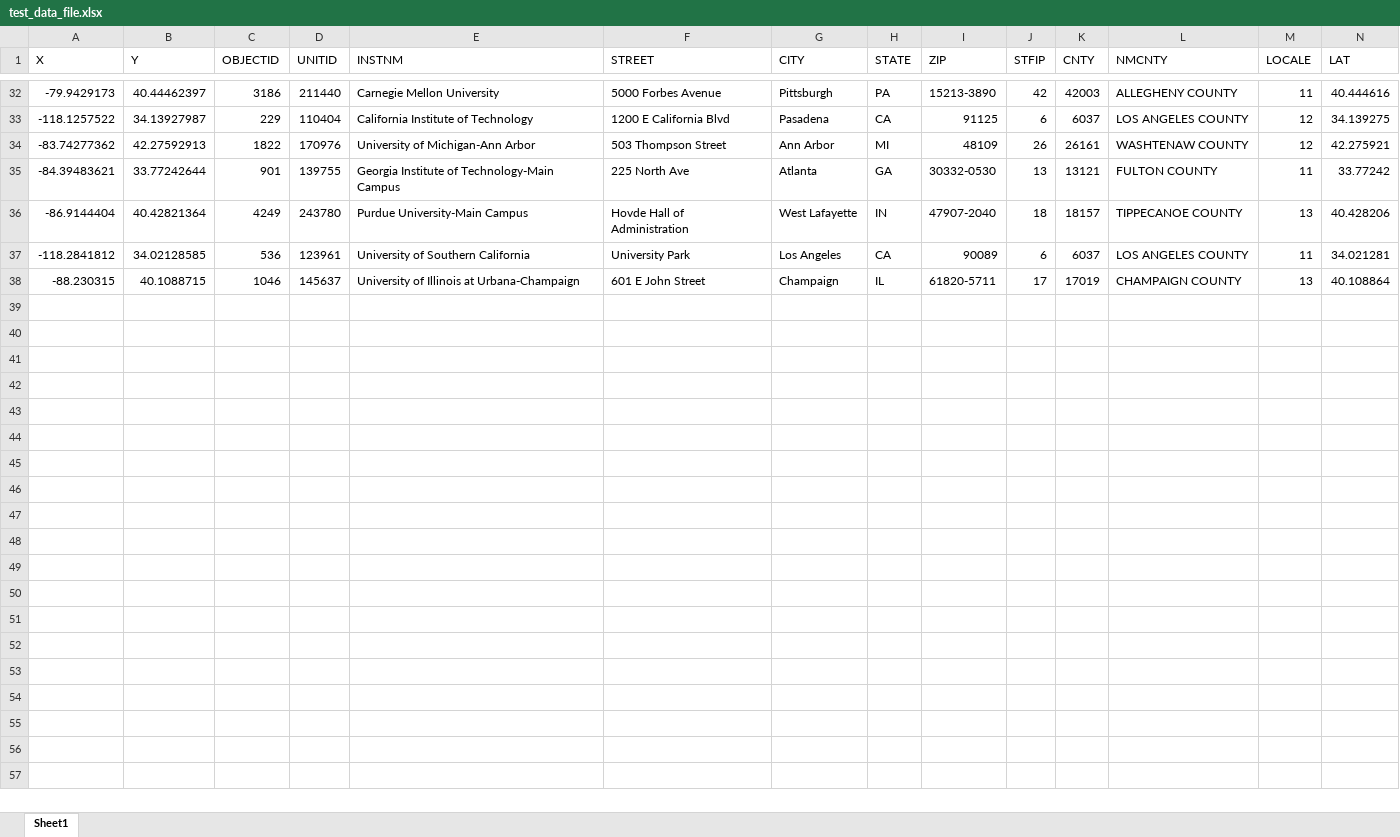
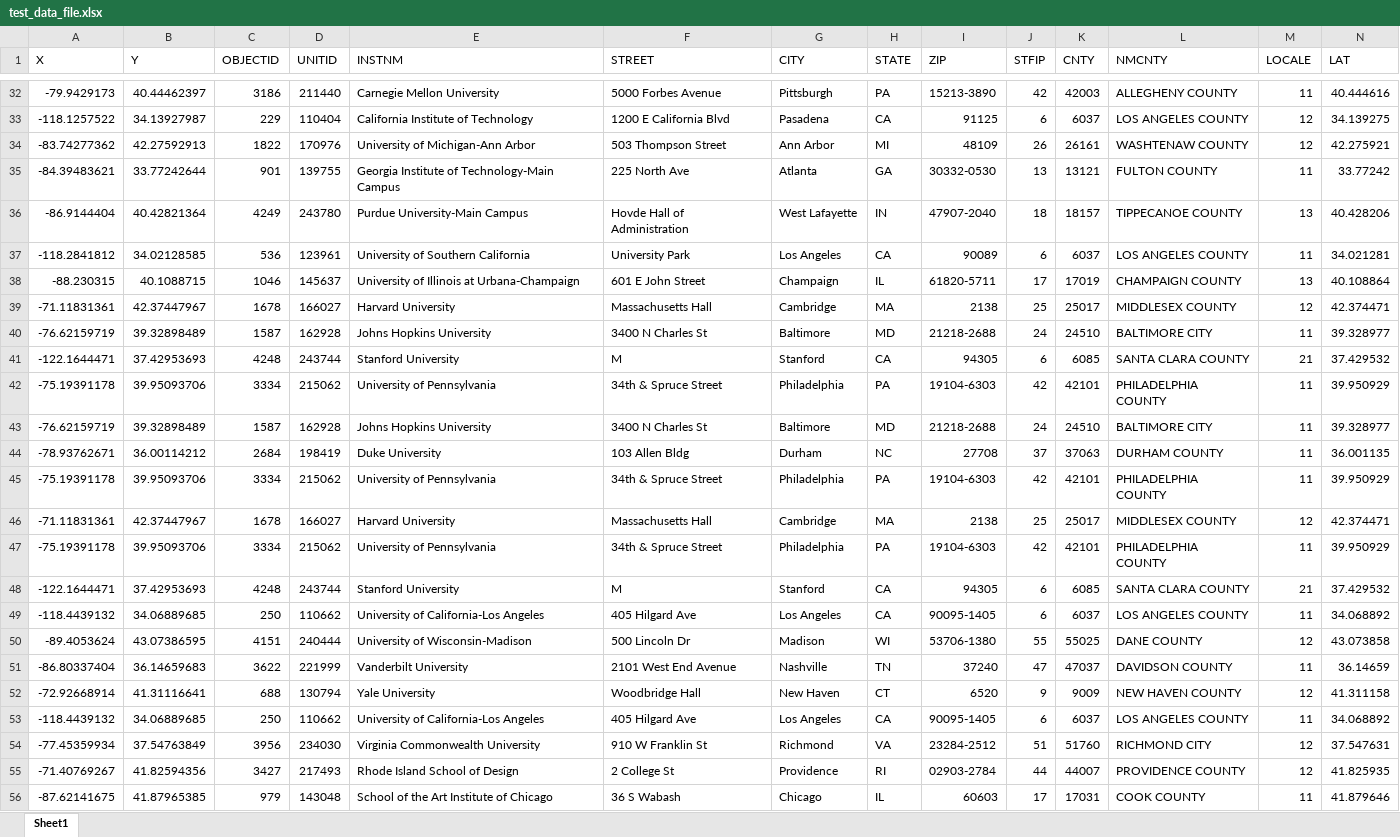
Before and after one commit to dianess/Brute-Force-Grad-College-Rankings-Map, an Excel workbook: Degrees_at_University/data/test_data_file.xlsx, sheet Sheet1, drawn as a sheet; only a part is shown, gaps mark what is left out; values as stored, in another font and other column widths than the file's, no borders; rows hold the shown columns only; the diff covers the shown part only; the diff names each change by its address in the sheet, - before the commit and + after, or states it on an @@ line.

```diff
--- a/Degrees_at_University/data/test_data_file.xlsx (sheet Sheet1)
+++ b/Degrees_at_University/data/test_data_file.xlsx (sheet Sheet1)
+row 39: -71.11831361 | 42.37447967 | 1678 | 166027 | Harvard University | Massachusetts Hall | Cambridge | MA | 2138 | 25 | 25017 | MIDDLESEX COUNTY | 12 | 42.374471
+row 40: -76.62159719 | 39.32898489 | 1587 | 162928 | Johns Hopkins University | 3400 N Charles St | Baltimore | MD | 21218-2688 | 24 | 24510 | BALTIMORE CITY | 11 | 39.328977
+row 41: -122.1644471 | 37.42953693 | 4248 | 243744 | Stanford University | M | Stanford | CA | 94305 | 6 | 6085 | SANTA CLARA COUNTY | 21 | 37.429532
+row 42: -75.19391178 | 39.95093706 | 3334 | 215062 | University of Pennsylvania | 34th & Spruce Street | Philadelphia | PA | 19104-6303 | 42 | 42101 | PHILADELPHIA COUNTY | 11 | 39.950929
+row 43: -76.62159719 | 39.32898489 | 1587 | 162928 | Johns Hopkins University | 3400 N Charles St | Baltimore | MD | 21218-2688 | 24 | 24510 | BALTIMORE CITY | 11 | 39.328977
+row 44: -78.93762671 | 36.00114212 | 2684 | 198419 | Duke University | 103 Allen Bldg | Durham | NC | 27708 | 37 | 37063 | DURHAM COUNTY | 11 | 36.001135
+row 45: -75.19391178 | 39.95093706 | 3334 | 215062 | University of Pennsylvania | 34th & Spruce Street | Philadelphia | PA | 19104-6303 | 42 | 42101 | PHILADELPHIA COUNTY | 11 | 39.950929
+row 46: -71.11831361 | 42.37447967 | 1678 | 166027 | Harvard University | Massachusetts Hall | Cambridge | MA | 2138 | 25 | 25017 | MIDDLESEX COUNTY | 12 | 42.374471
+row 47: -75.19391178 | 39.95093706 | 3334 | 215062 | University of Pennsylvania | 34th & Spruce Street | Philadelphia | PA | 19104-6303 | 42 | 42101 | PHILADELPHIA COUNTY | 11 | 39.950929
+row 48: -122.1644471 | 37.42953693 | 4248 | 243744 | Stanford University | M | Stanford | CA | 94305 | 6 | 6085 | SANTA CLARA COUNTY | 21 | 37.429532
+row 49: -118.4439132 | 34.06889685 | 250 | 110662 | University of California-Los Angeles | 405 Hilgard Ave | Los Angeles | CA | 90095-1405 | 6 | 6037 | LOS ANGELES COUNTY | 11 | 34.068892
+row 50: -89.4053624 | 43.07386595 | 4151 | 240444 | University of Wisconsin-Madison | 500 Lincoln Dr | Madison | WI | 53706-1380 | 55 | 55025 | DANE COUNTY | 12 | 43.073858
+row 51: -86.80337404 | 36.14659683 | 3622 | 221999 | Vanderbilt University | 2101 West End Avenue | Nashville | TN | 37240 | 47 | 47037 | DAVIDSON COUNTY | 11 | 36.14659
+row 52: -72.92668914 | 41.31116641 | 688 | 130794 | Yale University | Woodbridge Hall | New Haven | CT | 6520 | 9 | 9009 | NEW HAVEN COUNTY | 12 | 41.311158
+row 53: -118.4439132 | 34.06889685 | 250 | 110662 | University of California-Los Angeles | 405 Hilgard Ave | Los Angeles | CA | 90095-1405 | 6 | 6037 | LOS ANGELES COUNTY | 11 | 34.068892
+row 54: -77.45359934 | 37.54763849 | 3956 | 234030 | Virginia Commonwealth University | 910 W Franklin St | Richmond | VA | 23284-2512 | 51 | 51760 | RICHMOND CITY | 12 | 37.547631
+row 55: -71.40769267 | 41.82594356 | 3427 | 217493 | Rhode Island School of Design | 2 College St | Providence | RI | 02903-2784 | 44 | 44007 | PROVIDENCE COUNTY | 12 | 41.825935
+row 56: -87.62141675 | 41.87965385 | 979 | 143048 | School of the Art Institute of Chicago | 36 S Wabash | Chicago | IL | 60603 | 17 | 17031 | COOK COUNTY | 11 | 41.879646
```
Also changed, not shown: 18 added rows elsewhere in this sheet, 5 other files.
